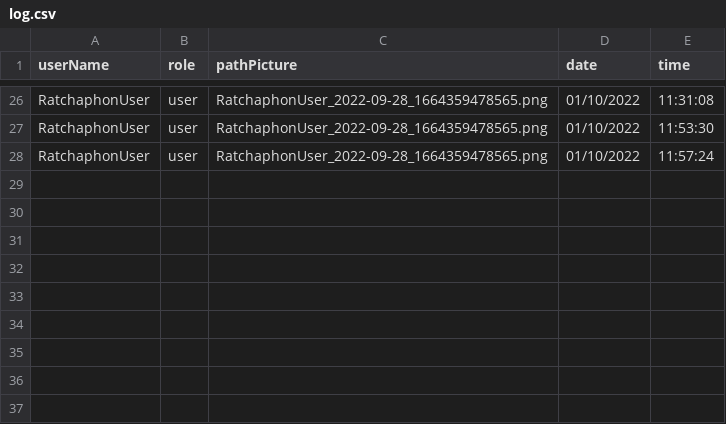
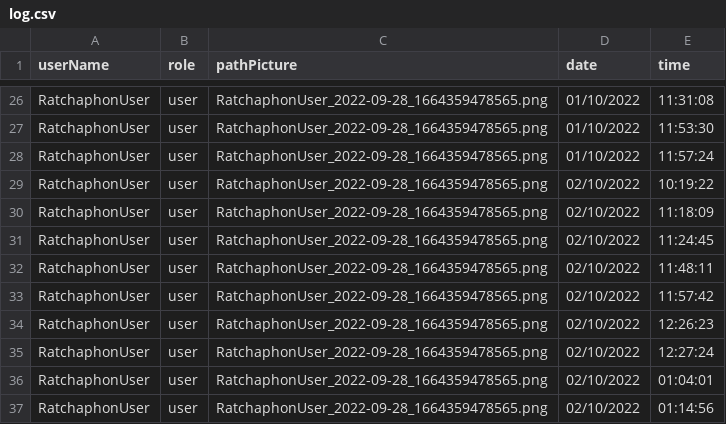
Before and after one commit to Ratchaphon1412/Student-Complaints, a CSV file: database/log.csv, drawn as a sheet; only a part is shown, gaps mark what is left out.

```diff
--- a/database/log.csv
+++ b/database/log.csv
@@ -28 +28,10 @@ RatchaphonUser,user,"RatchaphonUser_2022-09-28_1664359478565.png",01/10/2022,11:
 RatchaphonUser,user,"RatchaphonUser_2022-09-28_1664359478565.png",01/10/2022,11:57:24
+RatchaphonUser,user,"RatchaphonUser_2022-09-28_1664359478565.png",02/10/2022,10:19:22
+RatchaphonUser,user,"RatchaphonUser_2022-09-28_1664359478565.png",02/10/2022,11:18:09
+RatchaphonUser,user,"RatchaphonUser_2022-09-28_1664359478565.png",02/10/2022,11:24:45
+RatchaphonUser,user,"RatchaphonUser_2022-09-28_1664359478565.png",02/10/2022,11:48:11
+RatchaphonUser,user,"RatchaphonUser_2022-09-28_1664359478565.png",02/10/2022,11:57:42
+RatchaphonUser,user,"RatchaphonUser_2022-09-28_1664359478565.png",02/10/2022,12:26:23
+RatchaphonUser,user,"RatchaphonUser_2022-09-28_1664359478565.png",02/10/2022,12:27:24
+RatchaphonUser,user,"RatchaphonUser_2022-09-28_1664359478565.png",02/10/2022,01:04:01
+RatchaphonUser,user,"RatchaphonUser_2022-09-28_1664359478565.png",02/10/2022,01:14:56
```
Also changed, not shown: 6 other files.
